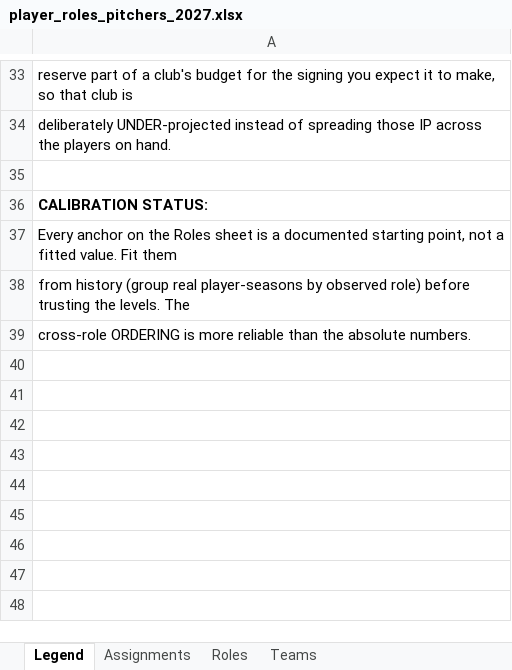
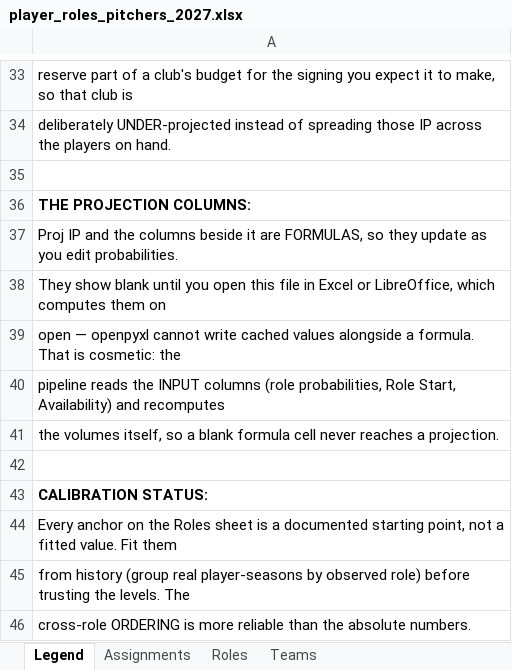
Before and after one commit to pmammino/DFSSimsFull, an Excel workbook: rosters/player_roles_pitchers_2027.xlsx, sheet Legend, drawn as a sheet; only a part is shown, gaps mark what is left out; values as stored, in another font and other column widths than the file's, no borders; the diff names each change by its address in the sheet, - before the commit and + after, or states it on an @@ line.

```diff
--- a/rosters/player_roles_pitchers_2027.xlsx (sheet Legend)
+++ b/rosters/player_roles_pitchers_2027.xlsx (sheet Legend)
+row 36: THE PROJECTION COLUMNS:
+row 37: Proj IP and the columns beside it are FORMULAS, so they update as you edit probabilities.
+row 38: They show blank until you open this file in Excel or LibreOffice, which computes them on
+row 39: open — openpyxl cannot write cached values alongside a formula. That is cosmetic: the
+row 40: pipeline reads the INPUT columns (role probabilities, Role Start, Availability) and recomputes
+row 41: the volumes itself, so a blank formula cell never reaches a projection.
+row 42: (empty)
```
Also changed, not shown: sheet Assignments, sheet Roles, rosters/player_roles_hitters_2027.xlsx, 2 other files.
